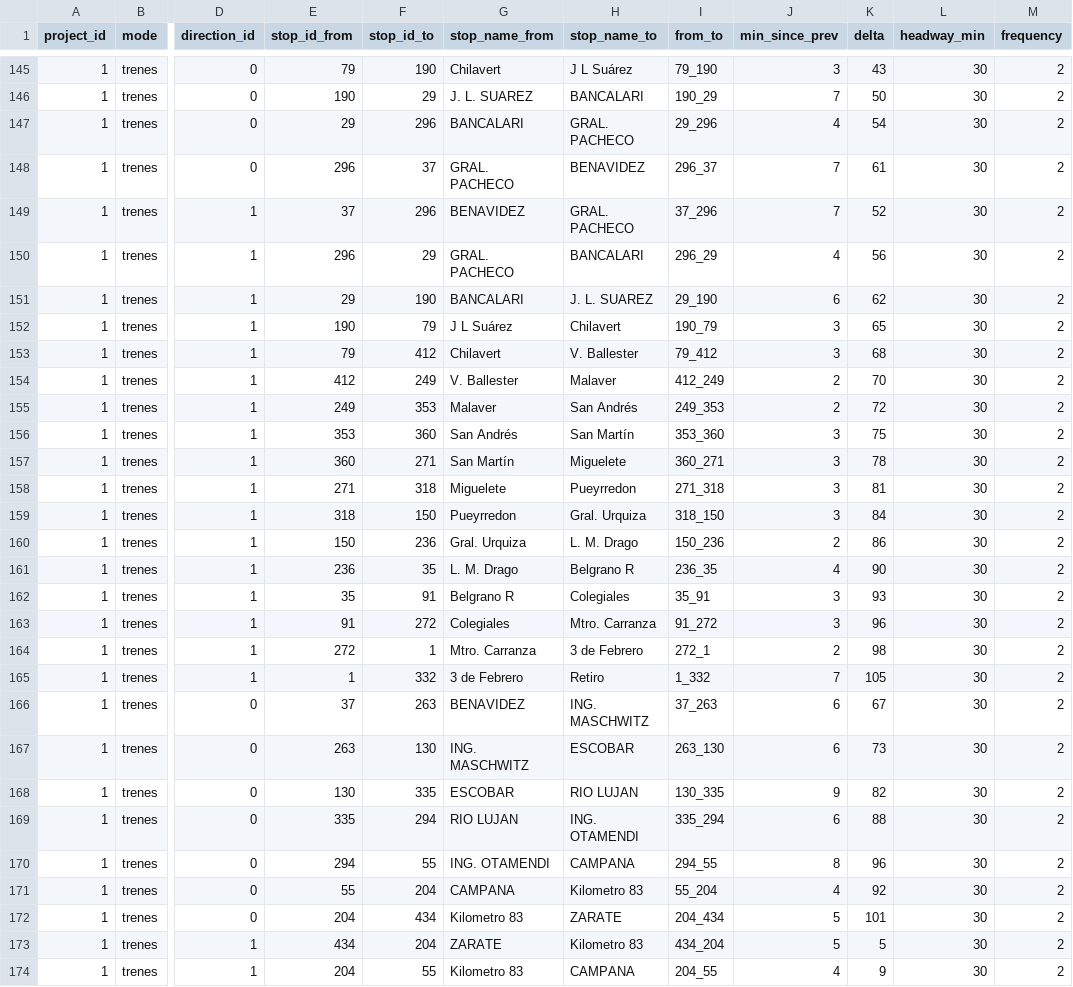
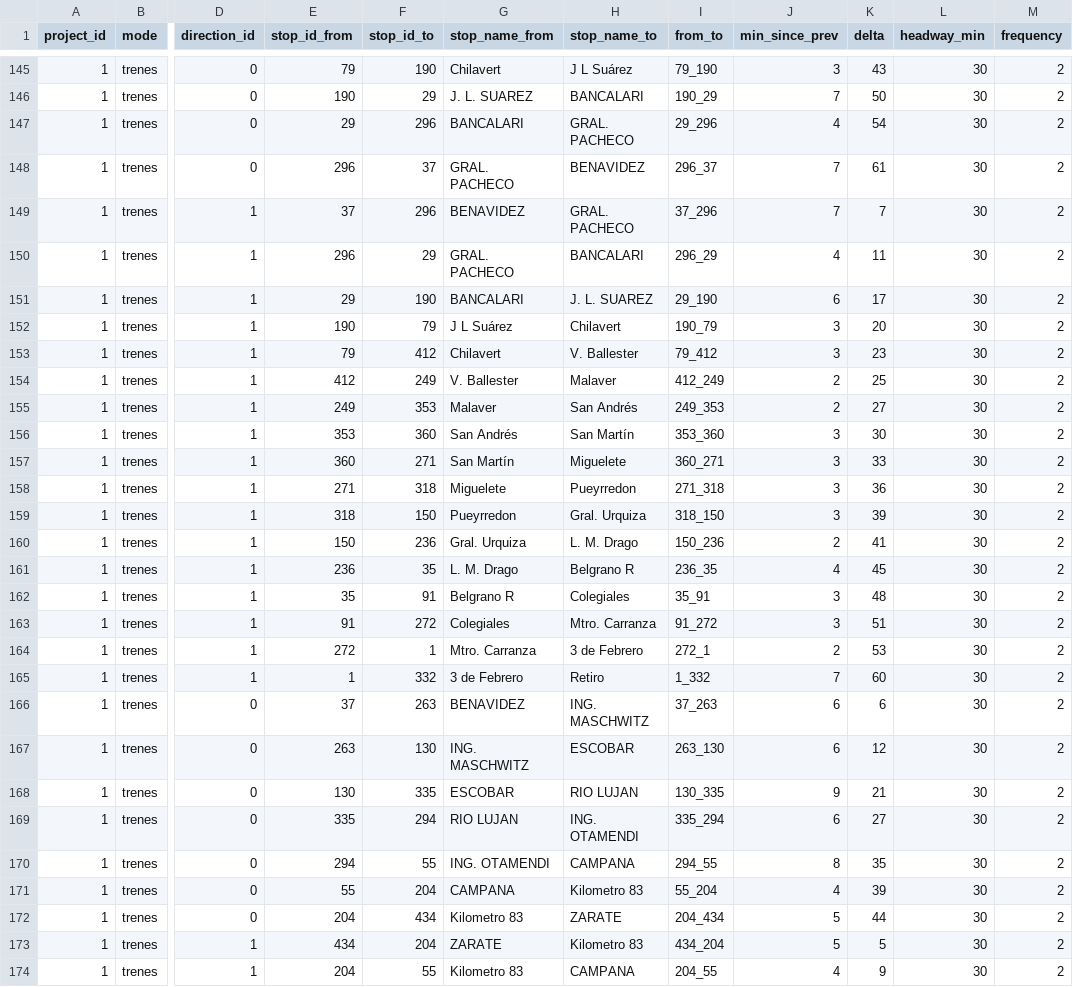
Before and after one commit to urbansim/ba_accessibility, a CSV file: ba_accessibility/data/original/project_updates/modified_times_between_stops.csv, drawn as a sheet; only a part is shown, gaps mark what is left out; the diff covers the shown part only; the diff names each change by its address in the sheet, - before the commit and + after, or states it on an @@ line.

Commit message:
Fixes errors in input data

```diff
--- a/ba_accessibility/data/original/project_updates/modified_times_between_stops.csv
+++ b/ba_accessibility/data/original/project_updates/modified_times_between_stops.csv
-K149 (delta): 52
+K149 (delta): 7
-K150 (delta): 56
+K150 (delta): 11
-K151 (delta): 62
+K151 (delta): 17
-K152 (delta): 65
+K152 (delta): 20
-K153 (delta): 68
+K153 (delta): 23
-K154 (delta): 70
+K154 (delta): 25
-K155 (delta): 72
+K155 (delta): 27
-K156 (delta): 75
+K156 (delta): 30
-K157 (delta): 78
+K157 (delta): 33
-K158 (delta): 81
+K158 (delta): 36
-K159 (delta): 84
+K159 (delta): 39
-K160 (delta): 86
+K160 (delta): 41
-K161 (delta): 90
+K161 (delta): 45
-K162 (delta): 93
+K162 (delta): 48
-K163 (delta): 96
+K163 (delta): 51
-K164 (delta): 98
+K164 (delta): 53
-K165 (delta): 105
+K165 (delta): 60
-K166 (delta): 67
+K166 (delta): 6
-K167 (delta): 73
+K167 (delta): 12
-K168 (delta): 82
+K168 (delta): 21
-K169 (delta): 88
+K169 (delta): 27
-K170 (delta): 96
+K170 (delta): 35
-K171 (delta): 92
+K171 (delta): 39
-K172 (delta): 101
+K172 (delta): 44
```
Also changed, not shown: 13 edited cells elsewhere in this file, ba_accessibility/data/original/project_updates/modified_routes.csv.
